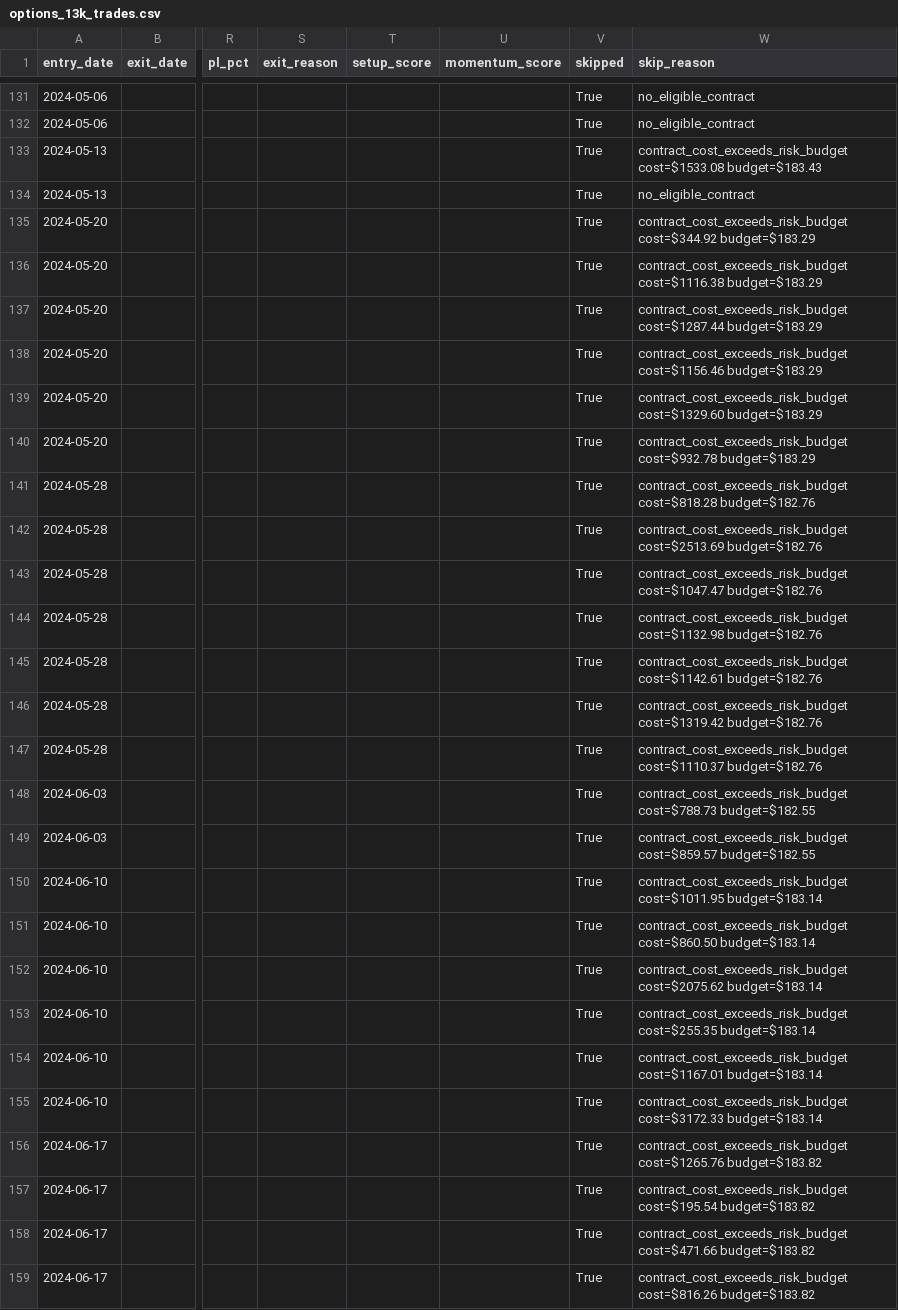
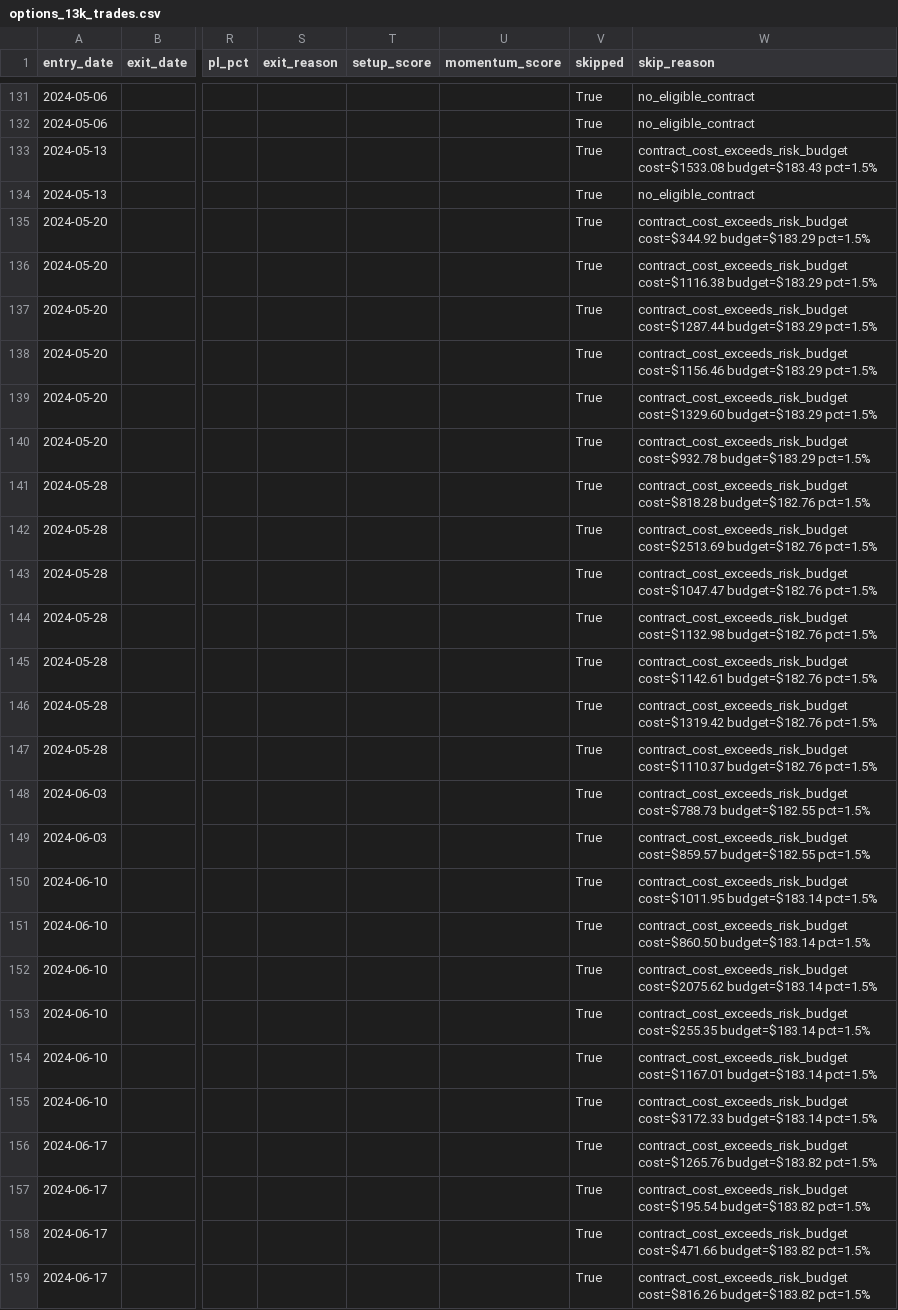
Before and after one commit to blkpvnthr/trade-bot, a CSV file: reports/backtests/options_13k_trades.csv, drawn as a sheet; only a part is shown, gaps mark what is left out; the diff covers the shown part only; the diff names each change by its address in the sheet, - before the commit and + after, or states it on an @@ line.

```diff
--- a/reports/backtests/options_13k_trades.csv
+++ b/reports/backtests/options_13k_trades.csv
-W133 (skip_reason): …cost=$1533.08 budget=$183.43
+W133 (skip_reason): …cost=$1533.08 budget=$183.43 pct=1.5%
-W135 (skip_reason): …cost=$344.92 budget=$183.29
+W135 (skip_reason): …cost=$344.92 budget=$183.29 pct=1.5%
-W136 (skip_reason): …cost=$1116.38 budget=$183.29
+W136 (skip_reason): …cost=$1116.38 budget=$183.29 pct=1.5%
-W137 (skip_reason): …cost=$1287.44 budget=$183.29
+W137 (skip_reason): …cost=$1287.44 budget=$183.29 pct=1.5%
-W138 (skip_reason): …cost=$1156.46 budget=$183.29
+W138 (skip_reason): …cost=$1156.46 budget=$183.29 pct=1.5%
-W139 (skip_reason): …cost=$1329.60 budget=$183.29
+W139 (skip_reason): …cost=$1329.60 budget=$183.29 pct=1.5%
-W140 (skip_reason): …cost=$932.78 budget=$183.29
+W140 (skip_reason): …cost=$932.78 budget=$183.29 pct=1.5%
-W141 (skip_reason): …cost=$818.28 budget=$182.76
+W141 (skip_reason): …cost=$818.28 budget=$182.76 pct=1.5%
-W142 (skip_reason): …cost=$2513.69 budget=$182.76
+W142 (skip_reason): …cost=$2513.69 budget=$182.76 pct=1.5%
-W143 (skip_reason): …cost=$1047.47 budget=$182.76
+W143 (skip_reason): …cost=$1047.47 budget=$182.76 pct=1.5%
-W144 (skip_reason): …cost=$1132.98 budget=$182.76
+W144 (skip_reason): …cost=$1132.98 budget=$182.76 pct=1.5%
-W145 (skip_reason): …cost=$1142.61 budget=$182.76
+W145 (skip_reason): …cost=$1142.61 budget=$182.76 pct=1.5%
-W146 (skip_reason): …cost=$1319.42 budget=$182.76
+W146 (skip_reason): …cost=$1319.42 budget=$182.76 pct=1.5%
-W147 (skip_reason): …cost=$1110.37 budget=$182.76
+W147 (skip_reason): …cost=$1110.37 budget=$182.76 pct=1.5%
-W148 (skip_reason): …cost=$788.73 budget=$182.55
+W148 (skip_reason): …cost=$788.73 budget=$182.55 pct=1.5%
-W149 (skip_reason): …cost=$859.57 budget=$182.55
+W149 (skip_reason): …cost=$859.57 budget=$182.55 pct=1.5%
-W150 (skip_reason): …cost=$1011.95 budget=$183.14
+W150 (skip_reason): …cost=$1011.95 budget=$183.14 pct=1.5%
-W151 (skip_reason): …cost=$860.50 budget=$183.14
+W151 (skip_reason): …cost=$860.50 budget=$183.14 pct=1.5%
-W152 (skip_reason): …cost=$2075.62 budget=$183.14
+W152 (skip_reason): …cost=$2075.62 budget=$183.14 pct=1.5%
-W153 (skip_reason): …cost=$255.35 budget=$183.14
+W153 (skip_reason): …cost=$255.35 budget=$183.14 pct=1.5%
-W154 (skip_reason): …cost=$1167.01 budget=$183.14
+W154 (skip_reason): …cost=$1167.01 budget=$183.14 pct=1.5%
-W155 (skip_reason): …cost=$3172.33 budget=$183.14
+W155 (skip_reason): …cost=$3172.33 budget=$183.14 pct=1.5%
-W156 (skip_reason): …cost=$1265.76 budget=$183.82
+W156 (skip_reason): …cost=$1265.76 budget=$183.82 pct=1.5%
-W157 (skip_reason): …cost=$195.54 budget=$183.82
+W157 (skip_reason): …cost=$195.54 budget=$183.82 pct=1.5%
-W158 (skip_reason): …cost=$471.66 budget=$183.82
+W158 (skip_reason): …cost=$471.66 budget=$183.82 pct=1.5%
-W159 (skip_reason): …cost=$816.26 budget=$183.82
+W159 (skip_reason): …cost=$816.26 budget=$183.82 pct=1.5%
```
Also changed, not shown: 139 edited cells elsewhere in this file, 24 other files.
